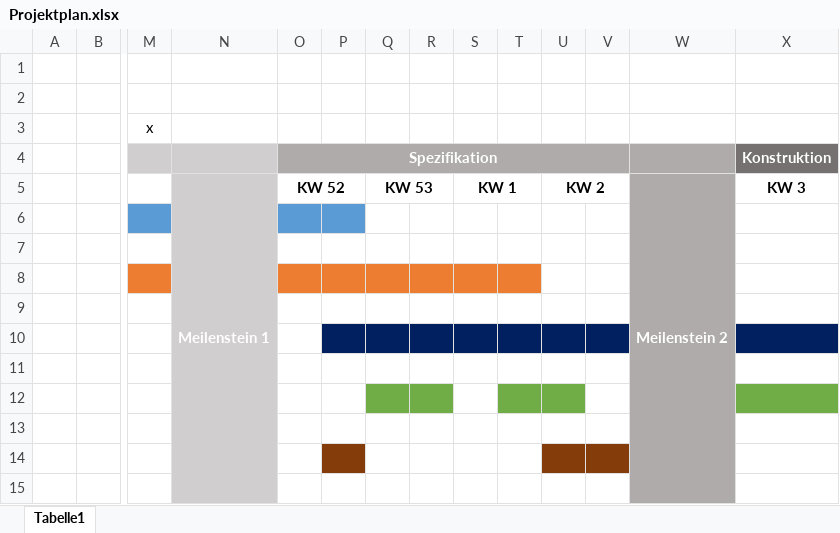
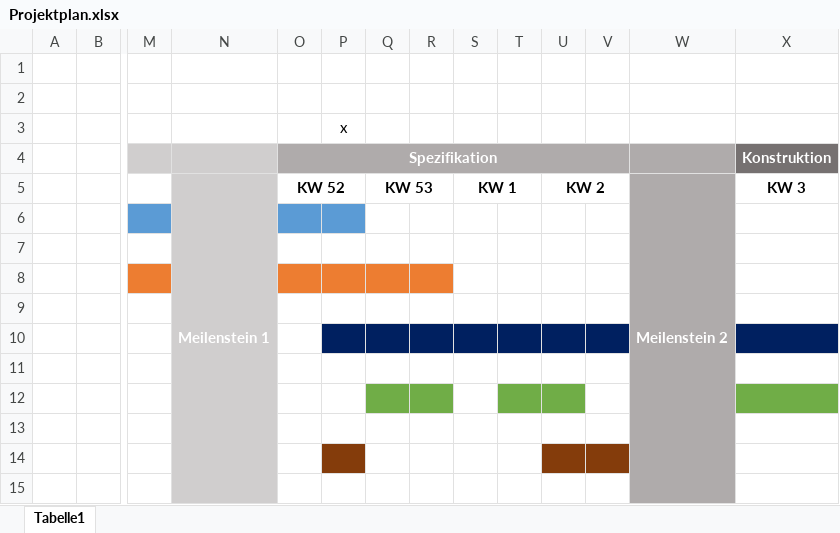
Before and after one commit to larsanderegg/Projektverwaltung, an Excel workbook: doc/Projektplan.xlsx, sheet Tabelle1, drawn as a sheet; only a part is shown, gaps mark what is left out; values as stored, in another font and other column widths than the file's, no borders; removed rows and columns are numbered as before the commit, all else as after; rows hold the shown columns only; the diff names each change by its address in the sheet, - before the commit and + after, or states it on an @@ line.

```diff
--- a/doc/Projektplan.xlsx (sheet Tabelle1)
+++ b/doc/Projektplan.xlsx (sheet Tabelle1)
-row 3:  |  | x
+row 3:  |  |  |  |  | x
-S8:T8 fill: #ED7D31
+S8:T8 fill: none
```
Also changed, not shown: 1 other file.
